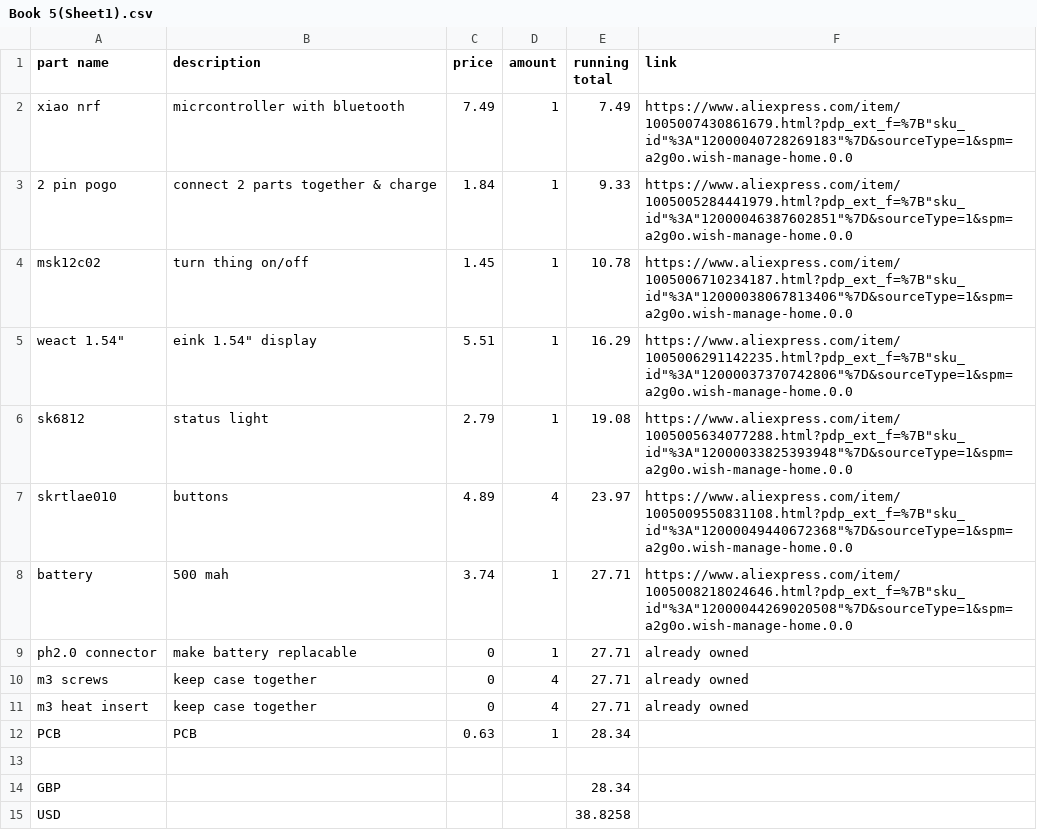
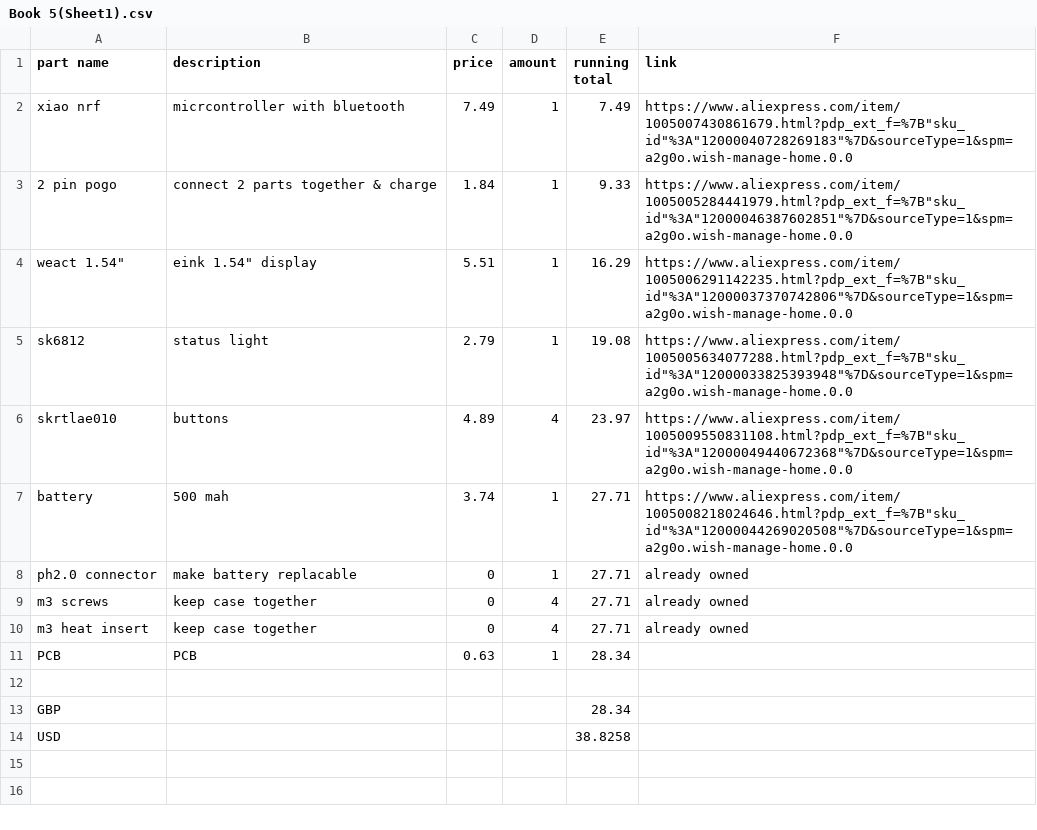
Before and after one commit to Bananaking23/Timetable, a CSV file: Book 5(Sheet1).csv, drawn as a sheet.

Commit message:
Refactor CSV formatting and remove empty lines
Removed empty lines and adjusted formatting in CSV.

```diff
--- a/Book 5(Sheet1).csv
+++ b/Book 5(Sheet1).csv
@@ -3,3 +3,2 @@ xiao nrf,micrcontroller with bluetooth,7.49,1,7.49,"https://www.aliexpress.com/i
 2 pin pogo,connect 2 parts together & charge,1.84,1,9.33,"https://www.aliexpress.com/item/1005005284441979.html?pdp_ext_f=%7B""sku_id""%3A""12000046387602851""%7D&sourceType=1&spm=a2g0o.wish-manage-home.0.0"
-msk12c02,turn thing on/off,1.45,1,10.78,"https://www.aliexpress.com/item/1005006710234187.html?pdp_ext_f=%7B""sku_id""%3A""12000038067813406""%7D&sourceType=1&spm=a2g0o.wish-manage-home.0.0"
 "weact 1.54"" ","eink 1.54"" display",5.51,1,16.29,"https://www.aliexpress.com/item/1005006291142235.html?pdp_ext_f=%7B""sku_id""%3A""12000037370742806""%7D&sourceType=1&spm=a2g0o.wish-manage-home.0.0"
```
